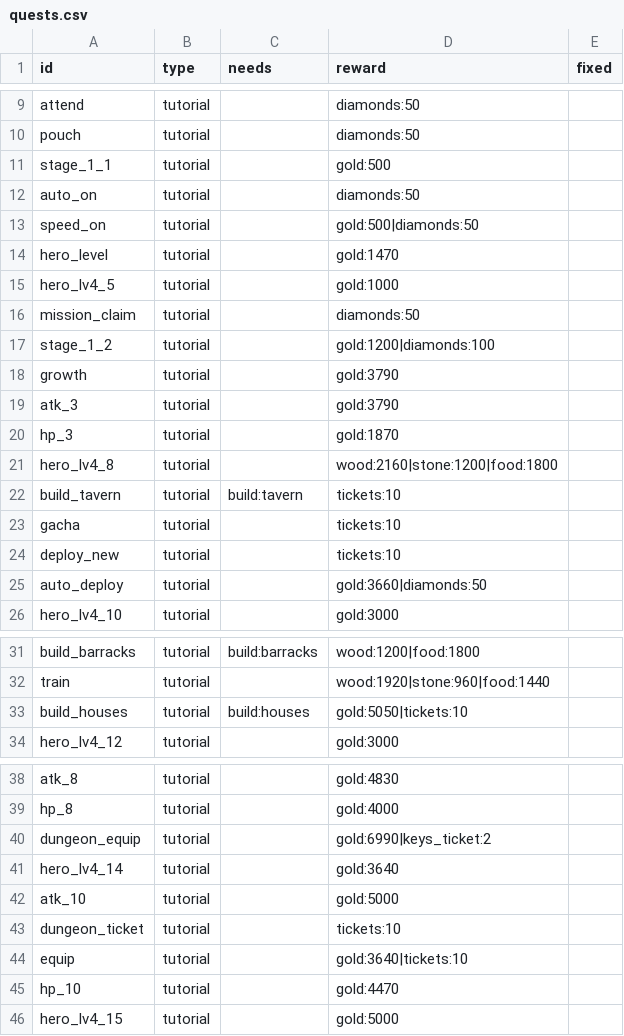
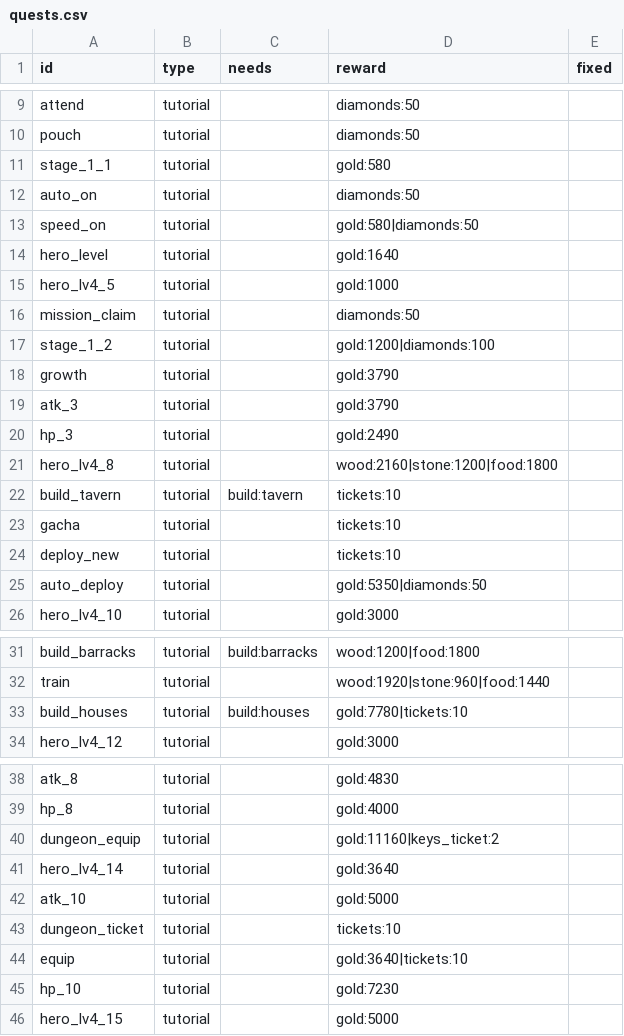
Before and after one commit to ILSEONG/CastleRPG, a CSV file: data/quests.csv, drawn as a sheet; only a part is shown, gaps mark what is left out; the diff covers the shown part only.

```diff
--- a/data/quests.csv
+++ b/data/quests.csv
@@ -10,6 +10,6 @@ attend,tutorial,,diamonds:50,
 pouch,tutorial,,diamonds:50,
-stage_1_1,tutorial,,gold:500,
+stage_1_1,tutorial,,gold:580,
 auto_on,tutorial,,diamonds:50,
-speed_on,tutorial,,gold:500|diamonds:50,
-hero_level,tutorial,,gold:1470,
+speed_on,tutorial,,gold:580|diamonds:50,
+hero_level,tutorial,,gold:1640,
 hero_lv4_5,tutorial,,gold:1000,
@@ -19,3 +19,3 @@ growth,tutorial,,gold:3790,
 atk_3,tutorial,,gold:3790,
-hp_3,tutorial,,gold:1870,
+hp_3,tutorial,,gold:2490,
 hero_lv4_8,tutorial,,wood:2160|stone:1200|food:1800,
@@ -24,3 +24,3 @@ gacha,tutorial,,tickets:10,
 deploy_new,tutorial,,tickets:10,
-auto_deploy,tutorial,,gold:3660|diamonds:50,
+auto_deploy,tutorial,,gold:5350|diamonds:50,
 hero_lv4_10,tutorial,,gold:3000,
@@ -32,3 +32,3 @@ build_barracks,tutorial,build:barracks,wood:1200|food:1800,
 train,tutorial,,wood:1920|stone:960|food:1440,
-build_houses,tutorial,build:houses,gold:5050|tickets:10,
+build_houses,tutorial,build:houses,gold:7780|tickets:10,
 hero_lv4_12,tutorial,,gold:3000,
@@ -39,3 +39,3 @@ atk_8,tutorial,,gold:4830,
 hp_8,tutorial,,gold:4000,
-dungeon_equip,tutorial,,gold:6990|keys_ticket:2,
+dungeon_equip,tutorial,,gold:11160|keys_ticket:2,
 hero_lv4_14,tutorial,,gold:3640,
@@ -44,3 +44,3 @@ dungeon_ticket,tutorial,,tickets:10,
 equip,tutorial,,gold:3640|tickets:10,
-hp_10,tutorial,,gold:4470,
+hp_10,tutorial,,gold:7230,
 hero_lv4_15,tutorial,,gold:5000,
```
Also changed, not shown: 3 edited cells elsewhere in this file, data/config.csv, 8 other files.
